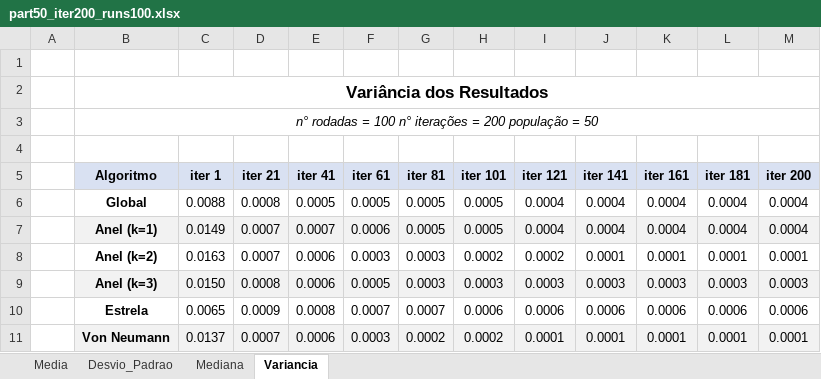
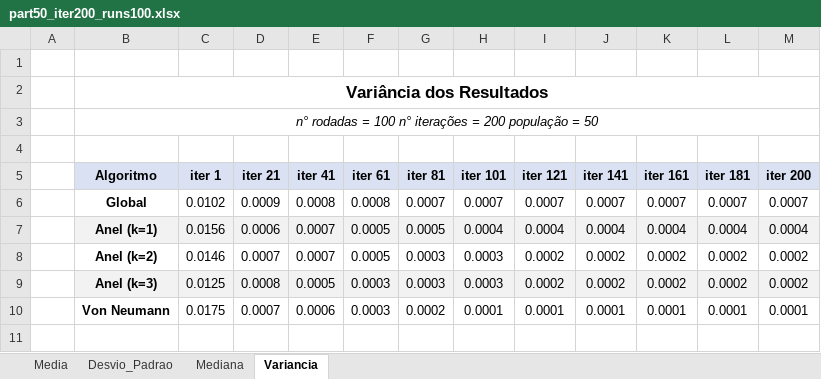
Before and after one commit to RicardoMessala/trab_3, an Excel workbook: tabelas/drop_wave_function/part50_iter200_runs100.xlsx, sheet Variancia, drawn as a sheet; values as stored, in another font and other column widths than the file's, no borders; removed rows and columns are numbered as before the commit, all else as after; the diff names each change by its address in the sheet, - before the commit and + after, or states it on an @@ line.

```diff
--- a/tabelas/drop_wave_function/part50_iter200_runs100.xlsx (sheet Variancia)
+++ b/tabelas/drop_wave_function/part50_iter200_runs100.xlsx (sheet Variancia)
-C6 (iter 1): 0.0088
+C6 (iter 1): 0.0102
-D6 (iter 21): 0.0008
+D6 (iter 21): 0.0009
-E6 (iter 41): 0.0005
+E6 (iter 41): 0.0008
-F6 (iter 61): 0.0005
+F6 (iter 61): 0.0008
-G6 (iter 81): 0.0005
+G6 (iter 81): 0.0007
-H6 (iter 101): 0.0005
+H6 (iter 101): 0.0007
-I6 (iter 121): 0.0004
+I6 (iter 121): 0.0007
-J6 (iter 141): 0.0004
+J6 (iter 141): 0.0007
-K6 (iter 161): 0.0004
+K6 (iter 161): 0.0007
-L6 (iter 181): 0.0004
+L6 (iter 181): 0.0007
-M6 (iter 200): 0.0004
+M6 (iter 200): 0.0007
-C7 (iter 1): 0.0149
+C7 (iter 1): 0.0156
-D7 (iter 21): 0.0007
+D7 (iter 21): 0.0006
-F7 (iter 61): 0.0006
+F7 (iter 61): 0.0005
-H7 (iter 101): 0.0005
+H7 (iter 101): 0.0004
-C8 (iter 1): 0.0163
+C8 (iter 1): 0.0146
-E8 (iter 41): 0.0006
+E8 (iter 41): 0.0007
-F8 (iter 61): 0.0003
+F8 (iter 61): 0.0005
-H8 (iter 101): 0.0002
+H8 (iter 101): 0.0003
-J8 (iter 141): 0.0001
+J8 (iter 141): 0.0002
-K8 (iter 161): 0.0001
+K8 (iter 161): 0.0002
-L8 (iter 181): 0.0001
+L8 (iter 181): 0.0002
-M8 (iter 200): 0.0001
+M8 (iter 200): 0.0002
-C9 (iter 1): 0.0150
+C9 (iter 1): 0.0125
-E9 (iter 41): 0.0006
+E9 (iter 41): 0.0005
-F9 (iter 61): 0.0005
+F9 (iter 61): 0.0003
-I9 (iter 121): 0.0003
+I9 (iter 121): 0.0002
-J9 (iter 141): 0.0003
+J9 (iter 141): 0.0002
-K9 (iter 161): 0.0003
+K9 (iter 161): 0.0002
-L9 (iter 181): 0.0003
+L9 (iter 181): 0.0002
-M9 (iter 200): 0.0003
+M9 (iter 200): 0.0002
-row 10:  | Estrela | 0.0065 | 0.0009 | 0.0008 | 0.0007 | 0.0007 | 0.0006 | 0.0006 | 0.0006 | 0.0006 | 0.0006 | 0.0006
-B10:M10 fill: #F2F2F2
+B10:M10 fill: none
-C10 (iter 1): 0.0137
+C10 (iter 1): 0.0175
-H10 (iter 101): 0.0002
+H10 (iter 101): 0.0001
```
Also changed, not shown: sheet Media, sheet Desvio_Padrao, sheet Mediana, 15 other files.
